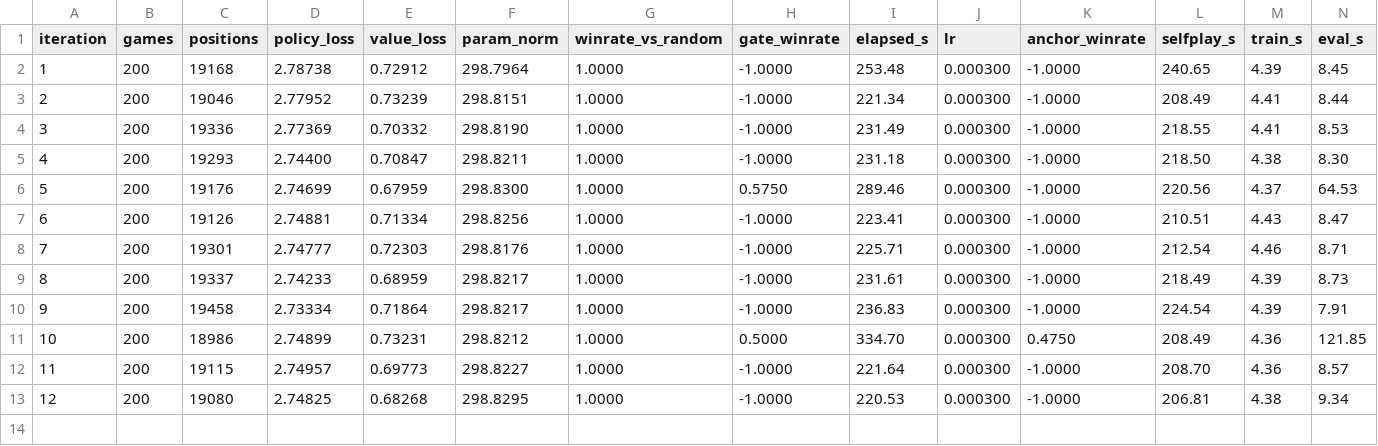
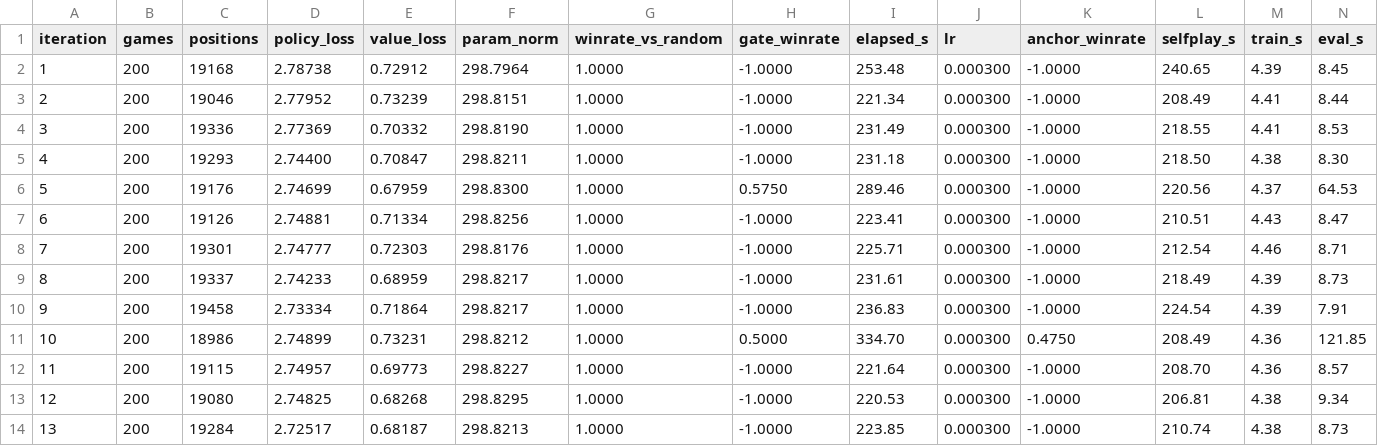
Before and after one commit to cheng01023-ops/GoAI, a CSV file: runs9_s800/train_log.csv, drawn as a sheet.

```diff
--- a/runs9_s800/train_log.csv
+++ b/runs9_s800/train_log.csv
@@ -13 +13,2 @@ iteration,games,positions,policy_loss,value_loss,param_norm,winrate_vs_random,ga
 12,200,19080,2.74825,0.68268,298.8295,1.0000,-1.0000,220.53,0.000300,-1.0000,206.81,4.38,9.34
+13,200,19284,2.72517,0.68187,298.8213,1.0000,-1.0000,223.85,0.000300,-1.0000,210.74,4.38,8.73
```
Also changed, not shown: 7 other files.
